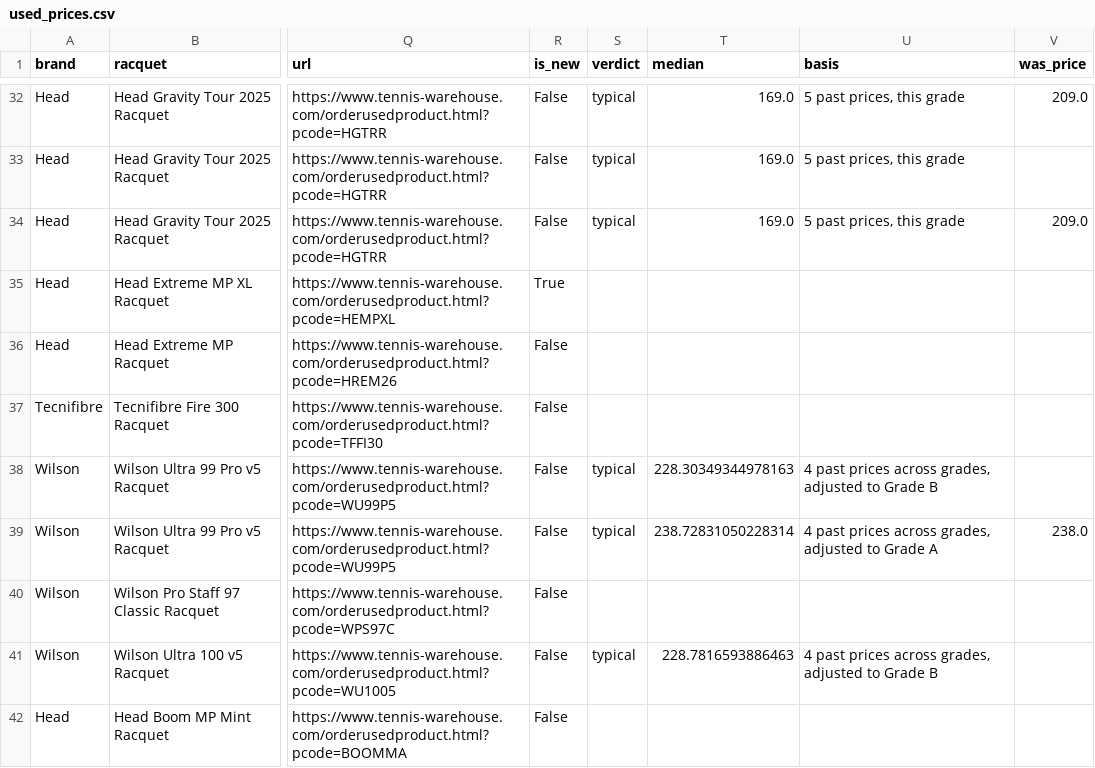
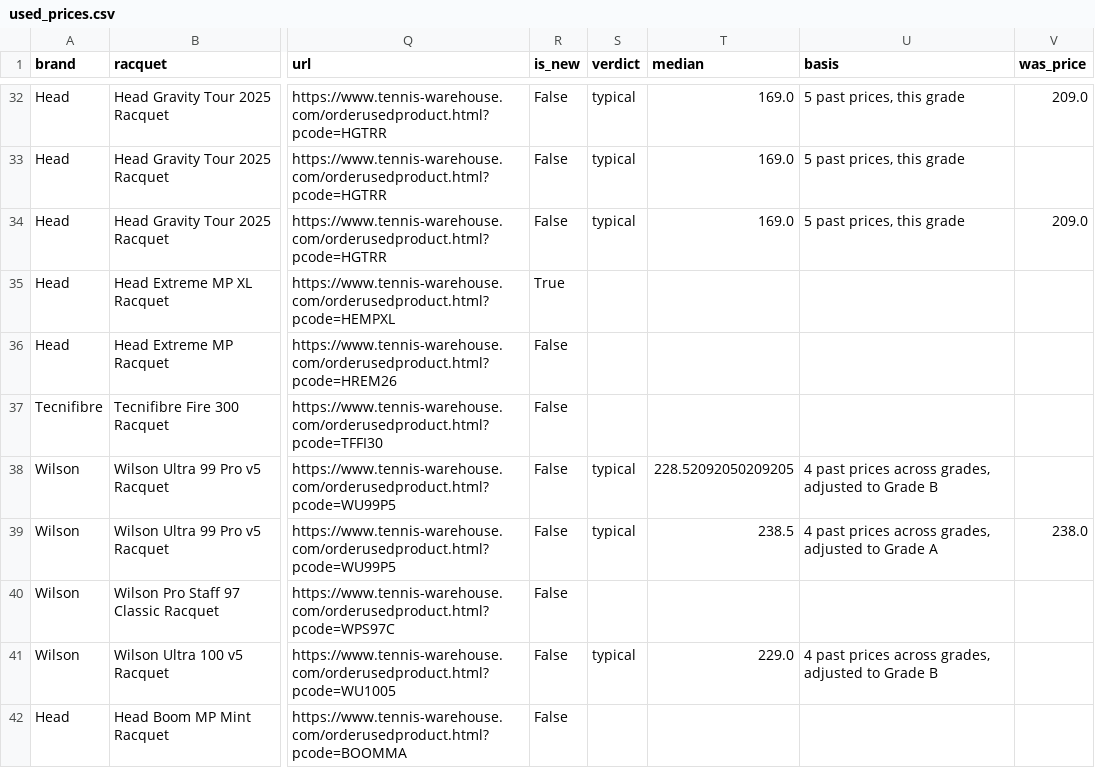
Before and after one commit to shudengnyc/tw-used-racket-tracker, a CSV file: used_prices.csv, drawn as a sheet; only a part is shown, gaps mark what is left out; the diff covers the shown part only; the diff names each change by its address in the sheet, - before the commit and + after, or states it on an @@ line.

```diff
--- a/used_prices.csv
+++ b/used_prices.csv
-T38 (median): 228.30349344978163
+T38 (median): 228.52092050209205
-T39 (median): 238.72831050228314
+T39 (median): 238.5
-T41 (median): 228.7816593886463
+T41 (median): 229.0
```
Also changed, not shown: 18 edited cells elsewhere in this file, 2 other files.
